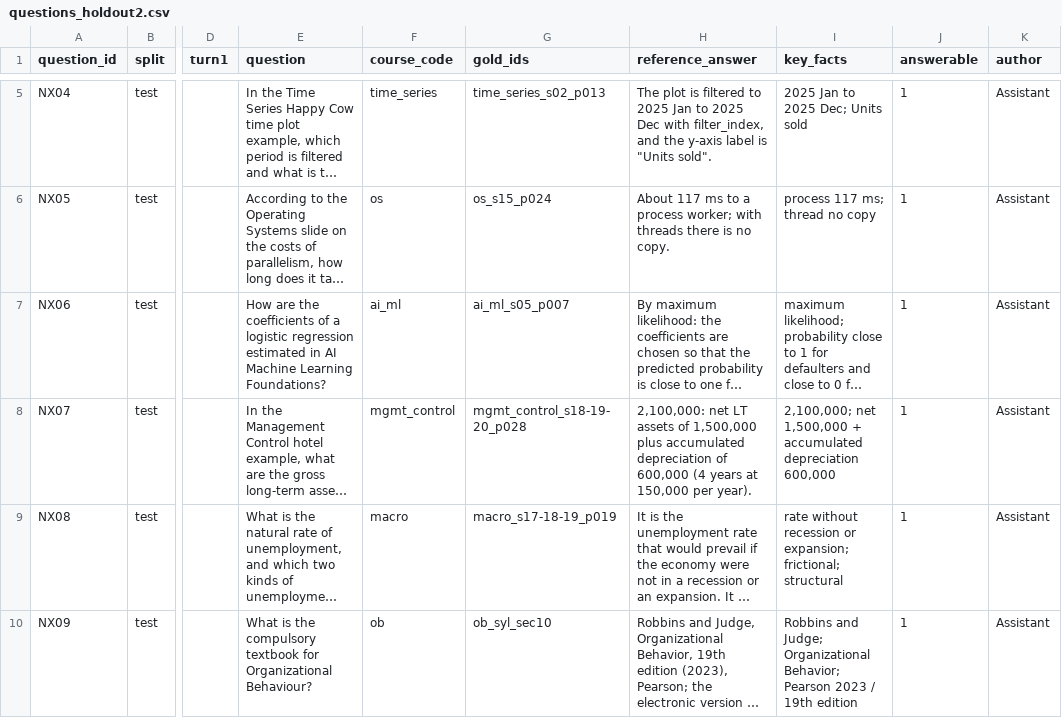
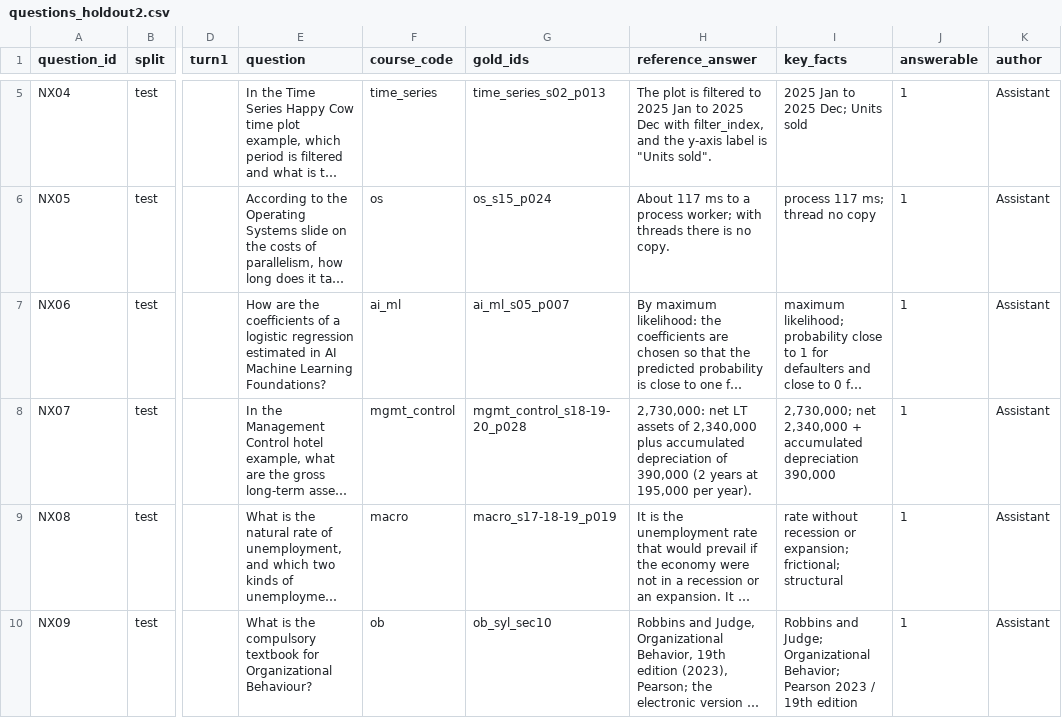
Before and after one commit to igarciapieu2024-oss/AI-projectt, a CSV file: eval/questions_holdout2.csv, drawn as a sheet; only a part is shown, gaps mark what is left out; long unchanged cells end in …; the diff names each change by its address in the sheet, - before the commit and + after, or states it on an @@ line.

```diff
--- a/eval/questions_holdout2.csv
+++ b/eval/questions_holdout2.csv
-H8 (reference_answer): 2,100,000: net LT assets of 1,500,000 plus accumulated depreciation of 600,000 (4 years at 150,000 per year).
+H8 (reference_answer): 2,730,000: net LT assets of 2,340,000 plus accumulated depreciation of 390,000 (2 years at 195,000 per year).
-I8 (key_facts): 2,100,000; net 1,500,000 + accumulated depreciation 600,000
+I8 (key_facts): 2,730,000; net 2,340,000 + accumulated depreciation 390,000
```
Also changed, not shown: 32 other files.
